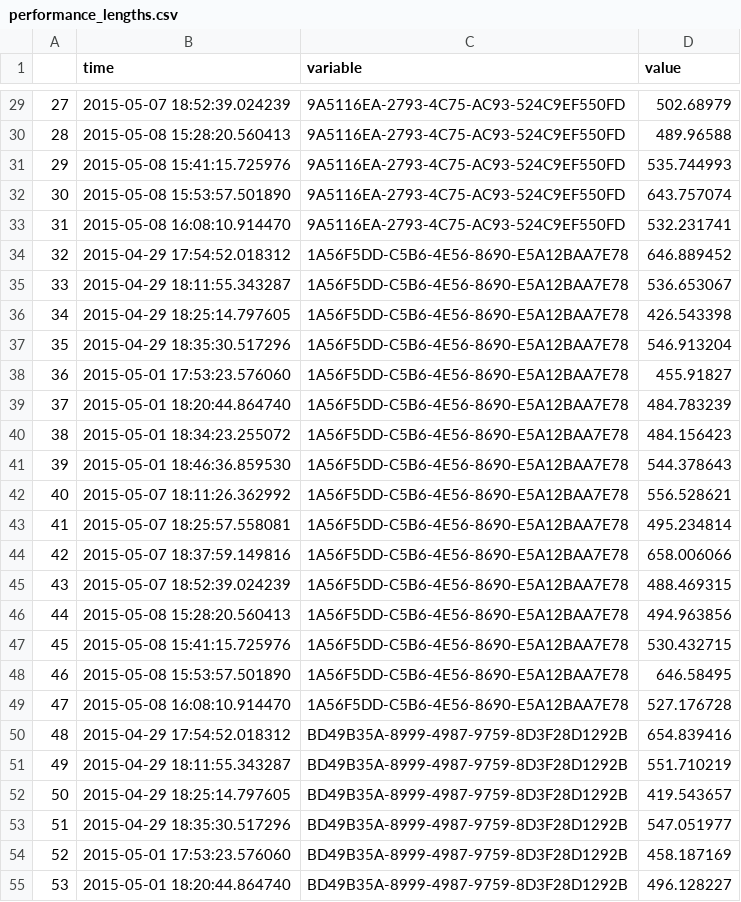
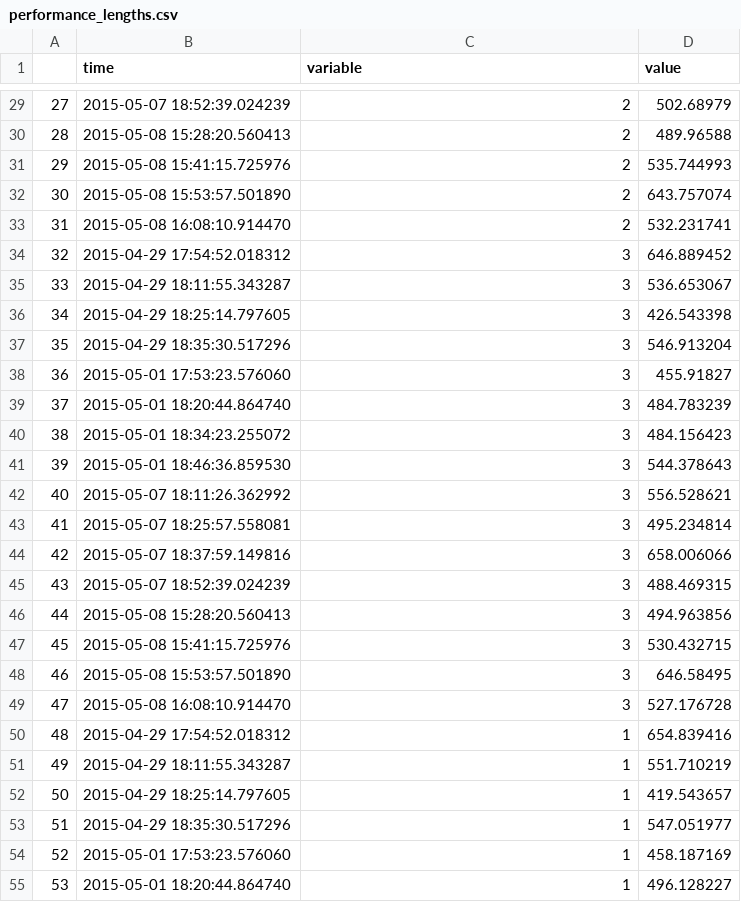
Before and after one commit to cpmpercussion/MetatoneClassifier, a CSV file: analysis/performance_lengths.csv, drawn as a sheet; only a part is shown, gaps mark what is left out; the diff covers the shown part only.

```diff
--- a/analysis/performance_lengths.csv
+++ b/analysis/performance_lengths.csv
@@ -29,27 +29,27 @@
-27,2015-05-07 18:52:39.024239,9A5116EA-2793-4C75-AC93-524C9EF550FD,502.68979
-28,2015-05-08 15:28:20.560413,9A5116EA-2793-4C75-AC93-524C9EF550FD,489.96588
-29,2015-05-08 15:41:15.725976,9A5116EA-2793-4C75-AC93-524C9EF550FD,535.744993
-30,2015-05-08 15:53:57.501890,9A5116EA-2793-4C75-AC93-524C9EF550FD,643.757074
-31,2015-05-08 16:08:10.914470,9A5116EA-2793-4C75-AC93-524C9EF550FD,532.231741
-32,2015-04-29 17:54:52.018312,1A56F5DD-C5B6-4E56-8690-E5A12BAA7E78,646.889452
-33,2015-04-29 18:11:55.343287,1A56F5DD-C5B6-4E56-8690-E5A12BAA7E78,536.653067
-34,2015-04-29 18:25:14.797605,1A56F5DD-C5B6-4E56-8690-E5A12BAA7E78,426.543398
-35,2015-04-29 18:35:30.517296,1A56F5DD-C5B6-4E56-8690-E5A12BAA7E78,546.913204
-36,2015-05-01 17:53:23.576060,1A56F5DD-C5B6-4E56-8690-E5A12BAA7E78,455.91827
-37,2015-05-01 18:20:44.864740,1A56F5DD-C5B6-4E56-8690-E5A12BAA7E78,484.783239
-38,2015-05-01 18:34:23.255072,1A56F5DD-C5B6-4E56-8690-E5A12BAA7E78,484.156423
-39,2015-05-01 18:46:36.859530,1A56F5DD-C5B6-4E56-8690-E5A12BAA7E78,544.378643
-40,2015-05-07 18:11:26.362992,1A56F5DD-C5B6-4E56-8690-E5A12BAA7E78,556.528621
-41,2015-05-07 18:25:57.558081,1A56F5DD-C5B6-4E56-8690-E5A12BAA7E78,495.234814
-42,2015-05-07 18:37:59.149816,1A56F5DD-C5B6-4E56-8690-E5A12BAA7E78,658.006066
-43,2015-05-07 18:52:39.024239,1A56F5DD-C5B6-4E56-8690-E5A12BAA7E78,488.469315
-44,2015-05-08 15:28:20.560413,1A56F5DD-C5B6-4E56-8690-E5A12BAA7E78,494.963856
-45,2015-05-08 15:41:15.725976,1A56F5DD-C5B6-4E56-8690-E5A12BAA7E78,530.432715
-46,2015-05-08 15:53:57.501890,1A56F5DD-C5B6-4E56-8690-E5A12BAA7E78,646.58495
-47,2015-05-08 16:08:10.914470,1A56F5DD-C5B6-4E56-8690-E5A12BAA7E78,527.176728
-48,2015-04-29 17:54:52.018312,BD49B35A-8999-4987-9759-8D3F28D1292B,654.839416
-49,2015-04-29 18:11:55.343287,BD49B35A-8999-4987-9759-8D3F28D1292B,551.710219
-50,2015-04-29 18:25:14.797605,BD49B35A-8999-4987-9759-8D3F28D1292B,419.543657
-51,2015-04-29 18:35:30.517296,BD49B35A-8999-4987-9759-8D3F28D1292B,547.051977
-52,2015-05-01 17:53:23.576060,BD49B35A-8999-4987-9759-8D3F28D1292B,458.187169
-53,2015-05-01 18:20:44.864740,BD49B35A-8999-4987-9759-8D3F28D1292B,496.128227
+27,2015-05-07 18:52:39.024239,2,502.68979
+28,2015-05-08 15:28:20.560413,2,489.96588
+29,2015-05-08 15:41:15.725976,2,535.744993
+30,2015-05-08 15:53:57.501890,2,643.757074
+31,2015-05-08 16:08:10.914470,2,532.231741
+32,2015-04-29 17:54:52.018312,3,646.889452
+33,2015-04-29 18:11:55.343287,3,536.653067
+34,2015-04-29 18:25:14.797605,3,426.543398
+35,2015-04-29 18:35:30.517296,3,546.913204
+36,2015-05-01 17:53:23.576060,3,455.91827
+37,2015-05-01 18:20:44.864740,3,484.783239
+38,2015-05-01 18:34:23.255072,3,484.156423
+39,2015-05-01 18:46:36.859530,3,544.378643
+40,2015-05-07 18:11:26.362992,3,556.528621
+41,2015-05-07 18:25:57.558081,3,495.234814
+42,2015-05-07 18:37:59.149816,3,658.006066
+43,2015-05-07 18:52:39.024239,3,488.469315
+44,2015-05-08 15:28:20.560413,3,494.963856
+45,2015-05-08 15:41:15.725976,3,530.432715
+46,2015-05-08 15:53:57.501890,3,646.58495
+47,2015-05-08 16:08:10.914470,3,527.176728
+48,2015-04-29 17:54:52.018312,1,654.839416
+49,2015-04-29 18:11:55.343287,1,551.710219
+50,2015-04-29 18:25:14.797605,1,419.543657
+51,2015-04-29 18:35:30.517296,1,547.051977
+52,2015-05-01 17:53:23.576060,1,458.187169
+53,2015-05-01 18:20:44.864740,1,496.128227
```
Also changed, not shown: 37 edited cells elsewhere in this file.
